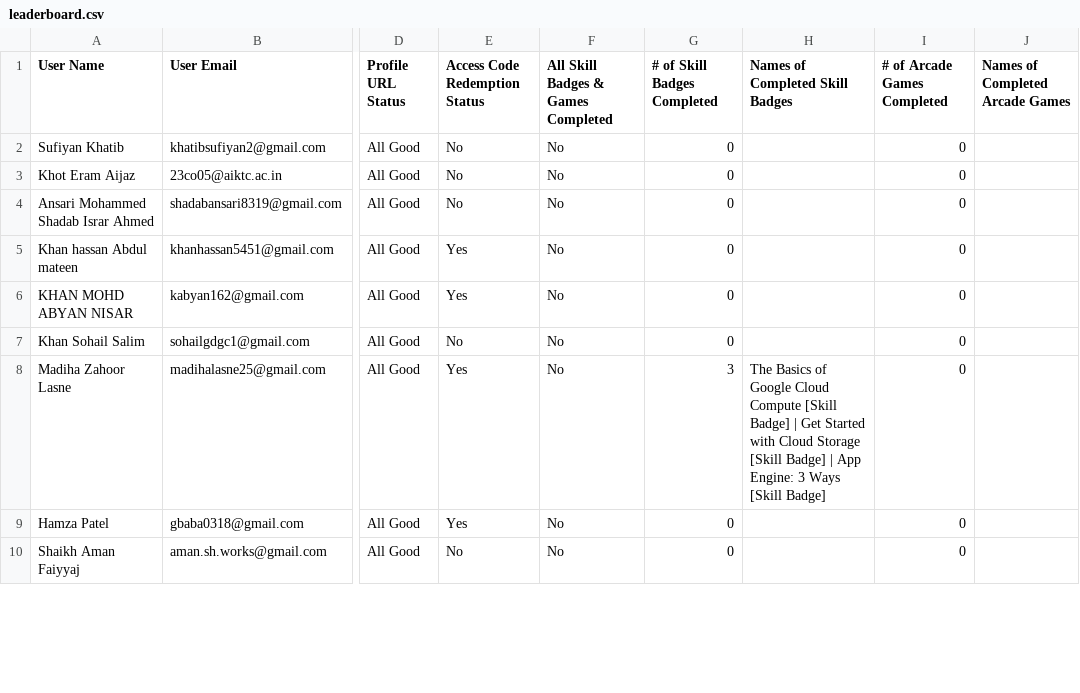
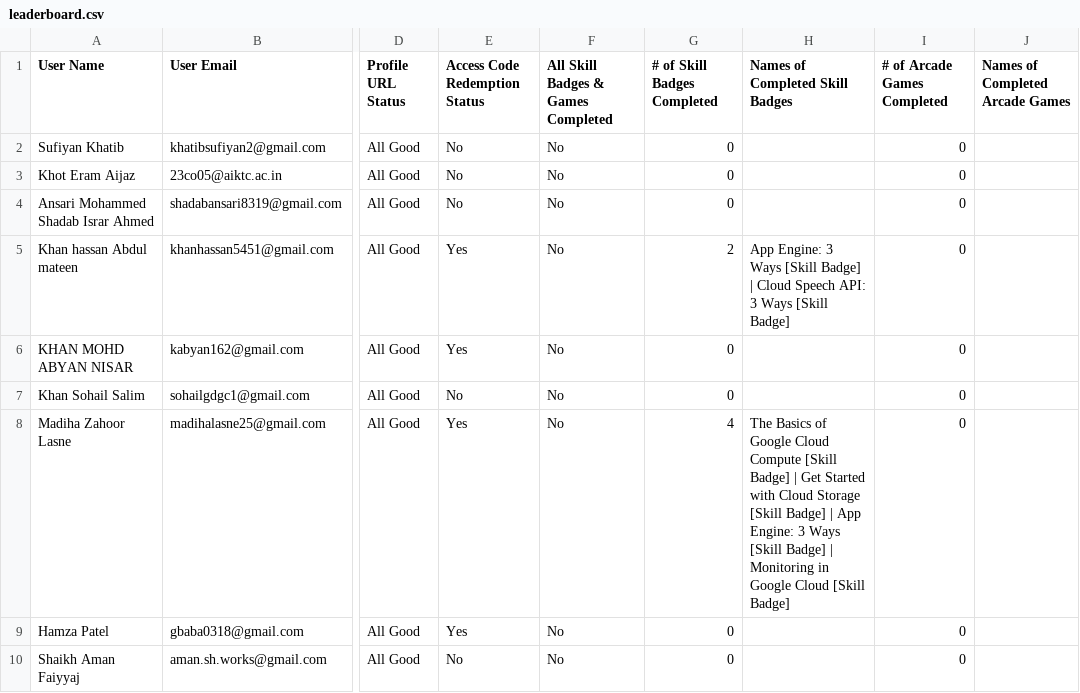
Before and after one commit to GDGC-AIKTC/GenAI-StudyJams-Leaderboard-24, a CSV file: public/leaderboard.csv, drawn as a sheet; only a part is shown, gaps mark what is left out; the diff covers the shown part only; the diff names each change by its address in the sheet, - before the commit and + after, or states it on an @@ line.

```diff
--- a/public/leaderboard.csv
+++ b/public/leaderboard.csv
-G5 (# of Skill Badges Completed): 0
+G5 (# of Skill Badges Completed): 2
-H5 (Names of Completed Skill Badges): (empty)
+H5 (Names of Completed Skill Badges): App Engine: 3 Ways [Skill Badge] | Cloud Speech API: 3 Ways [Skill Badge]
-G8 (# of Skill Badges Completed): 3
+G8 (# of Skill Badges Completed): 4
-H8 (Names of Completed Skill Badges): …[Skill Badge]
+H8 (Names of Completed Skill Badges): …[Skill Badge] | Monitoring in Google Cloud [Skill Badge]
```
Also changed, not shown: 39 edited cells elsewhere in this file, 1 other file.
